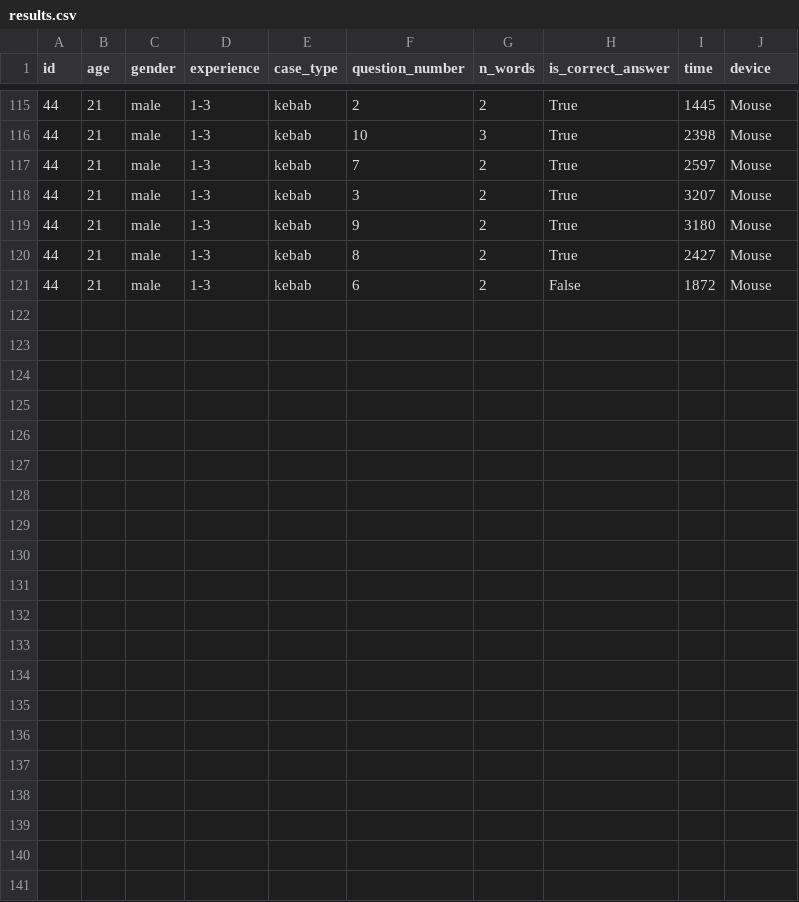
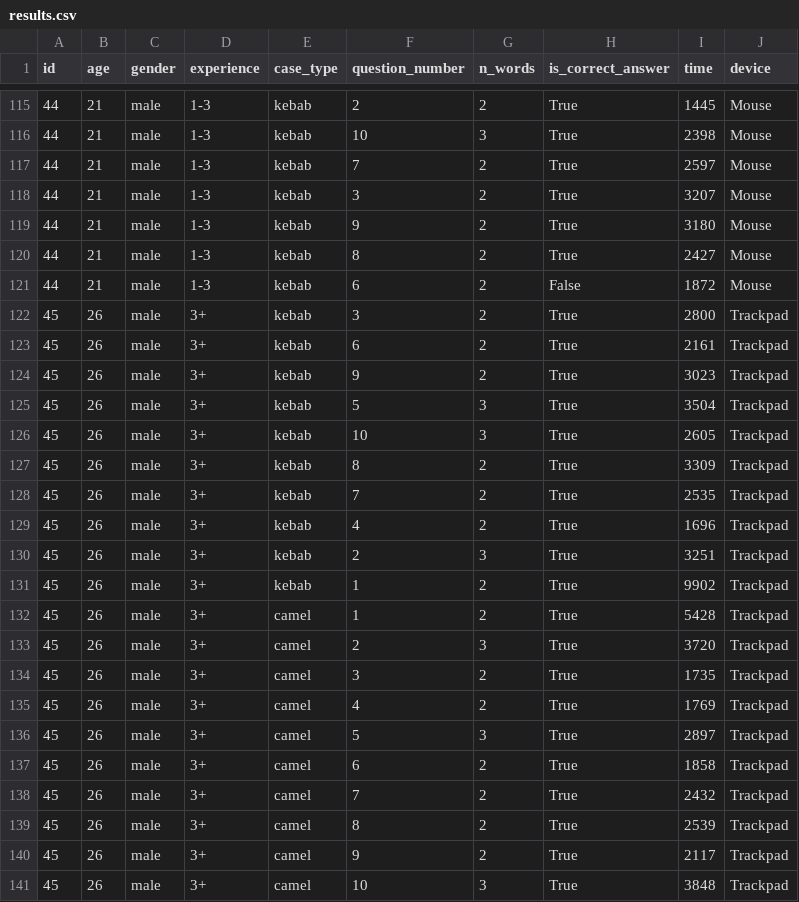
Before and after one commit to DePoli97/caseQuest, a CSV file: results.csv, drawn as a sheet; only a part is shown, gaps mark what is left out; the diff names each change by its address in the sheet, - before the commit and + after, or states it on an @@ line.

Commit message:
Guglielmo results

```diff
--- a/results.csv
+++ b/results.csv
+row 122: 45 | 26 | male | 3+ | kebab | 3 | 2 | True | 2800 | Trackpad
+row 123: 45 | 26 | male | 3+ | kebab | 6 | 2 | True | 2161 | Trackpad
+row 124: 45 | 26 | male | 3+ | kebab | 9 | 2 | True | 3023 | Trackpad
+row 125: 45 | 26 | male | 3+ | kebab | 5 | 3 | True | 3504 | Trackpad
+row 126: 45 | 26 | male | 3+ | kebab | 10 | 3 | True | 2605 | Trackpad
+row 127: 45 | 26 | male | 3+ | kebab | 8 | 2 | True | 3309 | Trackpad
+row 128: 45 | 26 | male | 3+ | kebab | 7 | 2 | True | 2535 | Trackpad
+row 129: 45 | 26 | male | 3+ | kebab | 4 | 2 | True | 1696 | Trackpad
+row 130: 45 | 26 | male | 3+ | kebab | 2 | 3 | True | 3251 | Trackpad
+row 131: 45 | 26 | male | 3+ | kebab | 1 | 2 | True | 9902 | Trackpad
+row 132: 45 | 26 | male | 3+ | camel | 1 | 2 | True | 5428 | Trackpad
+row 133: 45 | 26 | male | 3+ | camel | 2 | 3 | True | 3720 | Trackpad
+row 134: 45 | 26 | male | 3+ | camel | 3 | 2 | True | 1735 | Trackpad
+row 135: 45 | 26 | male | 3+ | camel | 4 | 2 | True | 1769 | Trackpad
+row 136: 45 | 26 | male | 3+ | camel | 5 | 3 | True | 2897 | Trackpad
+row 137: 45 | 26 | male | 3+ | camel | 6 | 2 | True | 1858 | Trackpad
+row 138: 45 | 26 | male | 3+ | camel | 7 | 2 | True | 2432 | Trackpad
+row 139: 45 | 26 | male | 3+ | camel | 8 | 2 | True | 2539 | Trackpad
+row 140: 45 | 26 | male | 3+ | camel | 9 | 2 | True | 2117 | Trackpad
+row 141: 45 | 26 | male | 3+ | camel | 10 | 3 | True | 3848 | Trackpad
```
